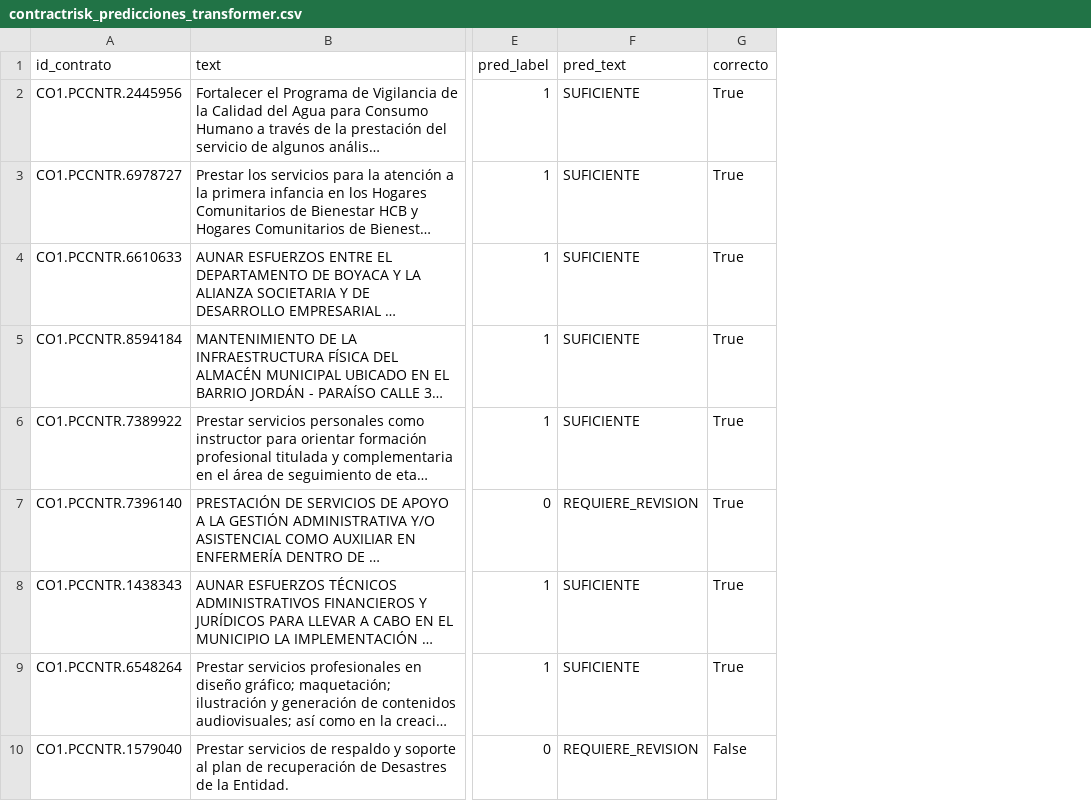
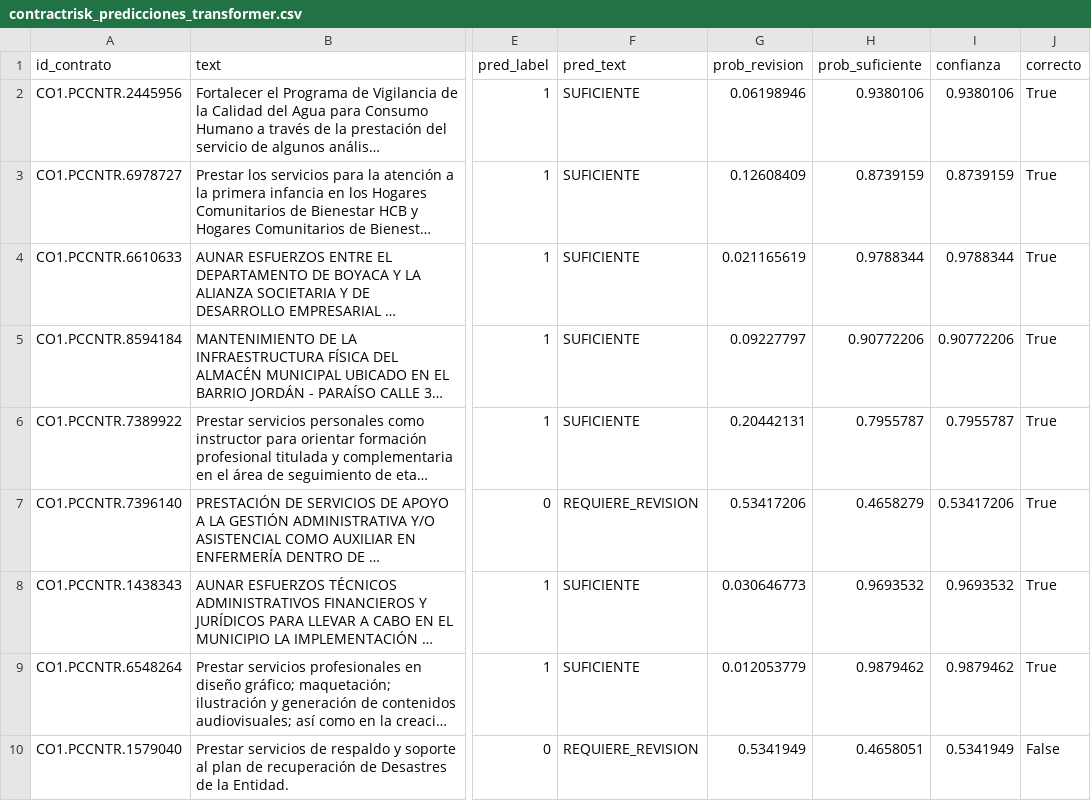
Before and after one commit to vcastrop/Juan-Camilo-Ramon-Valentina-Castro, a CSV file: results/contractrisk_predicciones_transformer.csv, drawn as a sheet; only a part is shown, gaps mark what is left out; long unchanged cells end in …; the diff names each change by its address in the sheet, - before the commit and + after, or states it on an @@ line.

```diff
--- a/results/contractrisk_predicciones_transformer.csv
+++ b/results/contractrisk_predicciones_transformer.csv
+column G (prob_revision), rows 2-10: 0.06198946 | 0.12608409 | 0.021165619 | 0.09227797 | 0.20442131 | 0.53417206 | 0.030646773 | 0.012053779 | 0.5341949
+column H (prob_suficiente), rows 2-10: 0.9380106 | 0.8739159 | 0.9788344 | 0.90772206 | 0.7955787 | 0.4658279 | 0.9693532 | 0.9879462 | 0.4658051
+column I (confianza), rows 2-10: 0.9380106 | 0.8739159 | 0.9788344 | 0.90772206 | 0.7955787 | 0.53417206 | 0.9693532 | 0.9879462 | 0.5341949
```
Also changed, not shown: results/contractrisk_predicciones_tfidf_logreg.csv, results/contractrisk_resultados_finales.csv, 1 other file.
